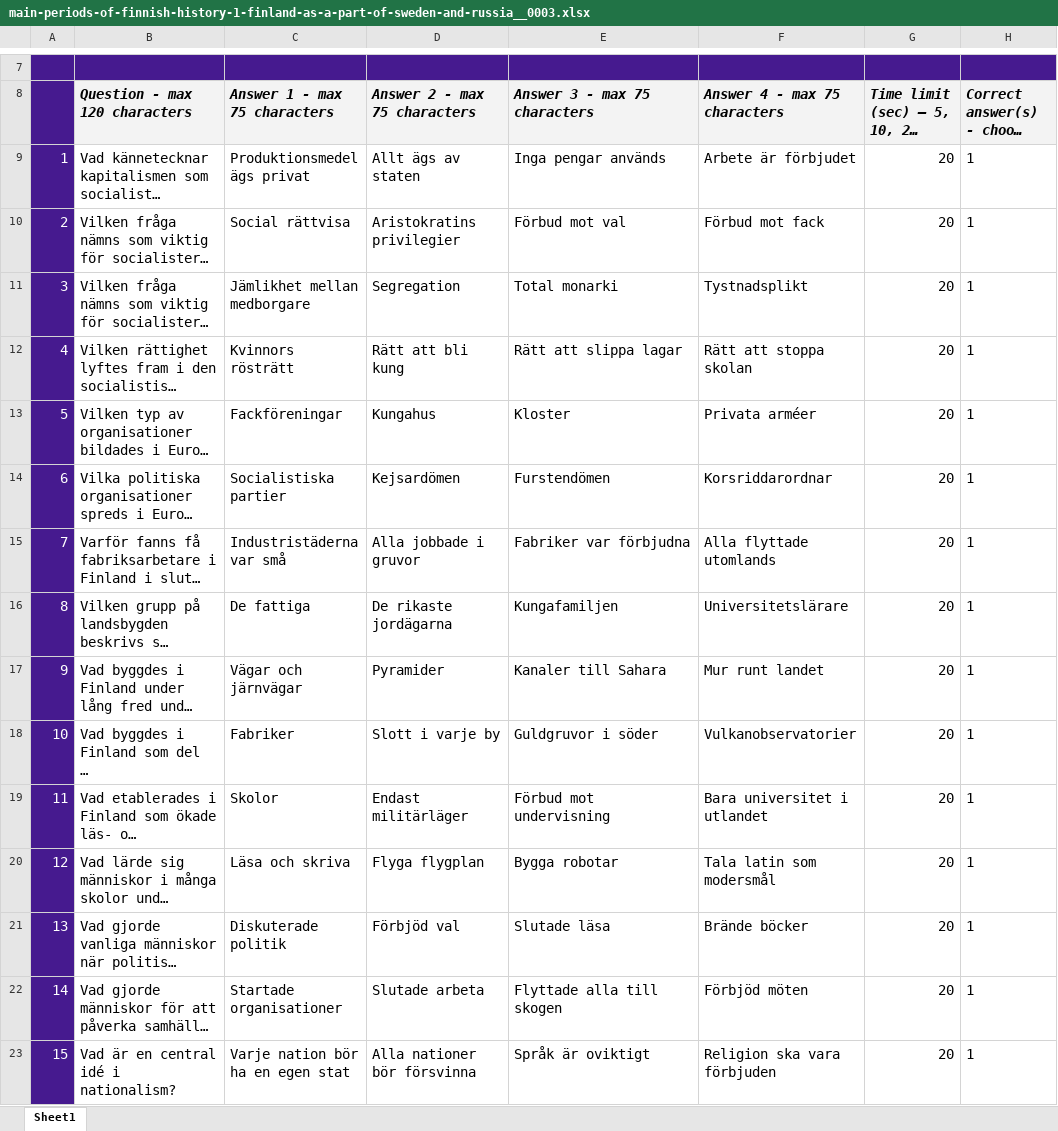
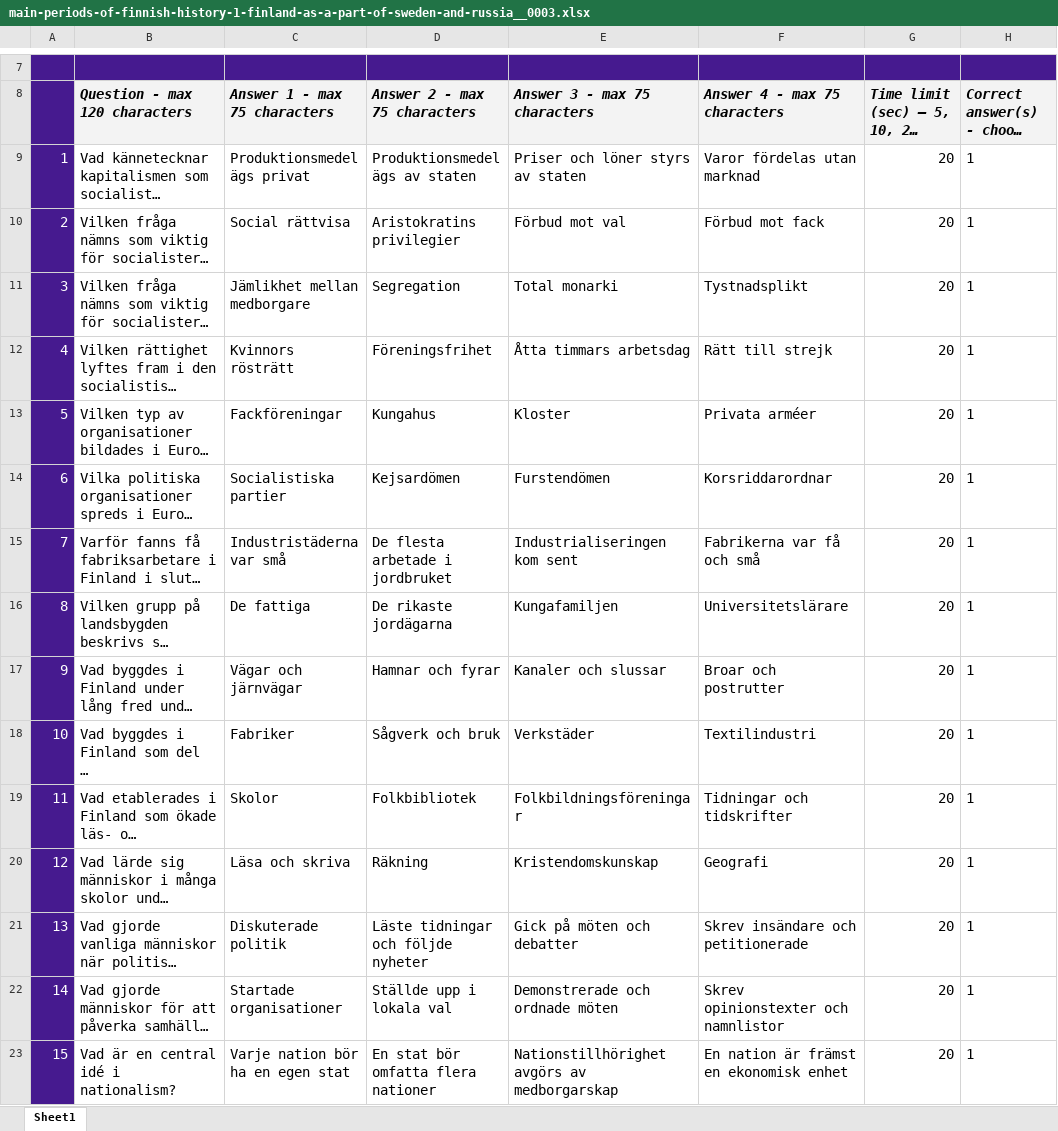
Before and after one commit to VadimPushtaev/finland-flashcards, an Excel workbook: kahoot/orientation/finnish-history/main-periods-of-finnish-history-1-finland-as-a-part-of-sweden-and-russia__0003.xlsx, sheet Sheet1, drawn as a sheet; only a part is shown, gaps mark what is left out; long unchanged cells end in …; values as stored, in another font and other column widths than the file's, no borders; conditional formats not drawn; the diff covers the shown part only; the diff names each change by its address in the sheet, - before the commit and + after, or states it on an @@ line.

```diff
--- a/kahoot/orientation/finnish-history/main-periods-of-finnish-history-1-finland-as-a-part-of-sweden-and-russia__0003.xlsx (sheet Sheet1)
+++ b/kahoot/orientation/finnish-history/main-periods-of-finnish-history-1-finland-as-a-part-of-sweden-and-russia__0003.xlsx (sheet Sheet1)
-D9 (Answer 2 - max 75 characters): Allt ägs av staten
+D9 (Answer 2 - max 75 characters): Produktionsmedel ägs av staten
-E9 (Answer 3 - max 75 characters): Inga pengar används
+E9 (Answer 3 - max 75 characters): Priser och löner styrs av staten
-F9 (Answer 4 - max 75 characters): Arbete är förbjudet
+F9 (Answer 4 - max 75 characters): Varor fördelas utan marknad
-D12 (Answer 2 - max 75 characters): Rätt att bli kung
+D12 (Answer 2 - max 75 characters): Föreningsfrihet
-E12 (Answer 3 - max 75 characters): Rätt att slippa lagar
+E12 (Answer 3 - max 75 characters): Åtta timmars arbetsdag
-F12 (Answer 4 - max 75 characters): Rätt att stoppa skolan
+F12 (Answer 4 - max 75 characters): Rätt till strejk
-D15 (Answer 2 - max 75 characters): Alla jobbade i gruvor
+D15 (Answer 2 - max 75 characters): De flesta arbetade i jordbruket
-E15 (Answer 3 - max 75 characters): Fabriker var förbjudna
+E15 (Answer 3 - max 75 characters): Industrialiseringen kom sent
-F15 (Answer 4 - max 75 characters): Alla flyttade utomlands
+F15 (Answer 4 - max 75 characters): Fabrikerna var få och små
-D17 (Answer 2 - max 75 characters): Pyramider
+D17 (Answer 2 - max 75 characters): Hamnar och fyrar
-E17 (Answer 3 - max 75 characters): Kanaler till Sahara
+E17 (Answer 3 - max 75 characters): Kanaler och slussar
-F17 (Answer 4 - max 75 characters): Mur runt landet
+F17 (Answer 4 - max 75 characters): Broar och postrutter
-D18 (Answer 2 - max 75 characters): Slott i varje by
+D18 (Answer 2 - max 75 characters): Sågverk och bruk
-E18 (Answer 3 - max 75 characters): Guldgruvor i söder
+E18 (Answer 3 - max 75 characters): Verkstäder
-F18 (Answer 4 - max 75 characters): Vulkanobservatorier
+F18 (Answer 4 - max 75 characters): Textilindustri
-D19 (Answer 2 - max 75 characters): Endast militärläger
+D19 (Answer 2 - max 75 characters): Folkbibliotek
-E19 (Answer 3 - max 75 characters): Förbud mot undervisning
+E19 (Answer 3 - max 75 characters): Folkbildningsföreningar
-F19 (Answer 4 - max 75 characters): Bara universitet i utlandet
+F19 (Answer 4 - max 75 characters): Tidningar och tidskrifter
-D20 (Answer 2 - max 75 characters): Flyga flygplan
+D20 (Answer 2 - max 75 characters): Räkning
-E20 (Answer 3 - max 75 characters): Bygga robotar
+E20 (Answer 3 - max 75 characters): Kristendomskunskap
-F20 (Answer 4 - max 75 characters): Tala latin som modersmål
+F20 (Answer 4 - max 75 characters): Geografi
-D21 (Answer 2 - max 75 characters): Förbjöd val
+D21 (Answer 2 - max 75 characters): Läste tidningar och följde nyheter
-E21 (Answer 3 - max 75 characters): Slutade läsa
+E21 (Answer 3 - max 75 characters): Gick på möten och debatter
-F21 (Answer 4 - max 75 characters): Brände böcker
+F21 (Answer 4 - max 75 characters): Skrev insändare och petitionerade
-D22 (Answer 2 - max 75 characters): Slutade arbeta
+D22 (Answer 2 - max 75 characters): Ställde upp i lokala val
-E22 (Answer 3 - max 75 characters): Flyttade alla till skogen
+E22 (Answer 3 - max 75 characters): Demonstrerade och ordnade möten
-F22 (Answer 4 - max 75 characters): Förbjöd möten
+F22 (Answer 4 - max 75 characters): Skrev opinionstexter och namnlistor
-D23 (Answer 2 - max 75 characters): Alla nationer bör försvinna
+D23 (Answer 2 - max 75 characters): En stat bör omfatta flera nationer
-E23 (Answer 3 - max 75 characters): Språk är oviktigt
+E23 (Answer 3 - max 75 characters): Nationstillhörighet avgörs av medborgarskap
-F23 (Answer 4 - max 75 characters): Religion ska vara förbjuden
+F23 (Answer 4 - max 75 characters): En nation är främst en ekonomisk enhet
```
Also changed, not shown: 9 edited cells elsewhere in this sheet, kahoot/orientation/finnish-history/main-periods-of-finnish-history-1-finland-as-a-part-of-sweden-and-russia__0001.xlsx, kahoot/orientation/finnish-history/main-periods-of-finnish-history-1-finland-as-a-part-of-sweden-and-russia__0002.xlsx, 12 other files.
